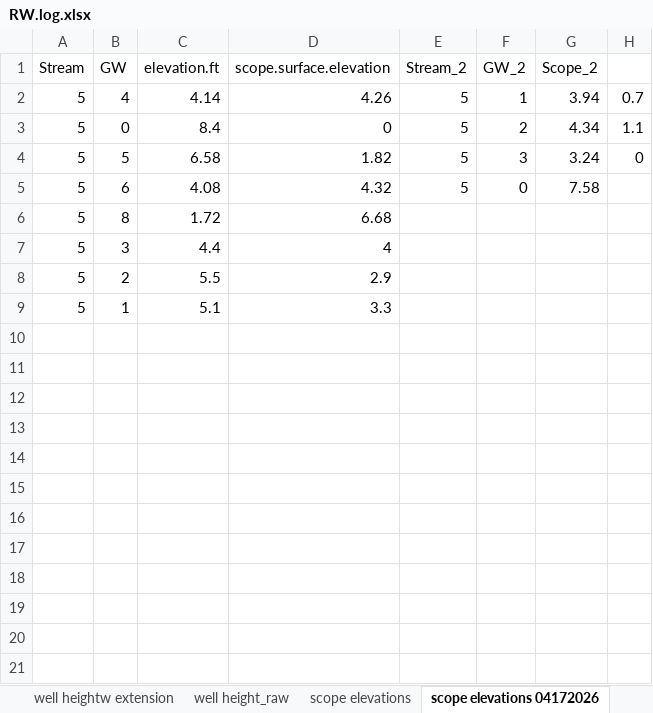
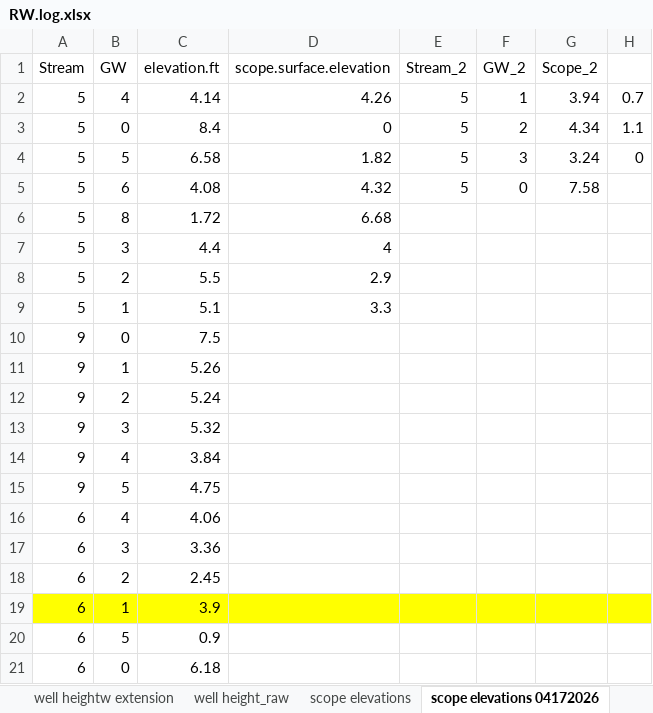
Before and after one commit to samthowley/Dissertation, an Excel workbook: 01_Raw_data/RW.log.xlsx, sheet scope elevations 04172026, drawn as a sheet; values as stored, in another font and other column widths than the file's, no borders; the diff names each change by its address in the sheet, - before the commit and + after, or states it on an @@ line.

```diff
--- a/01_Raw_data/RW.log.xlsx (sheet scope elevations 04172026)
+++ b/01_Raw_data/RW.log.xlsx (sheet scope elevations 04172026)
+row 10: 9 | 0 | 7.5
+row 11: 9 | 1 | 5.26
+row 12: 9 | 2 | 5.24
+row 13: 9 | 3 | 5.32
+row 14: 9 | 4 | 3.84
+row 15: 9 | 5 | 4.75
+row 16: 6 | 4 | 4.06
+row 17: 6 | 3 | 3.36
+row 18: 6 | 2 | 2.45
+row 19: 6 | 1 | 3.9
+row 20: 6 | 5 | 0.9
+row 21: 6 | 0 | 6.18
```
Also changed, not shown: sheet log, sheet scope elevations, 11 other files.
